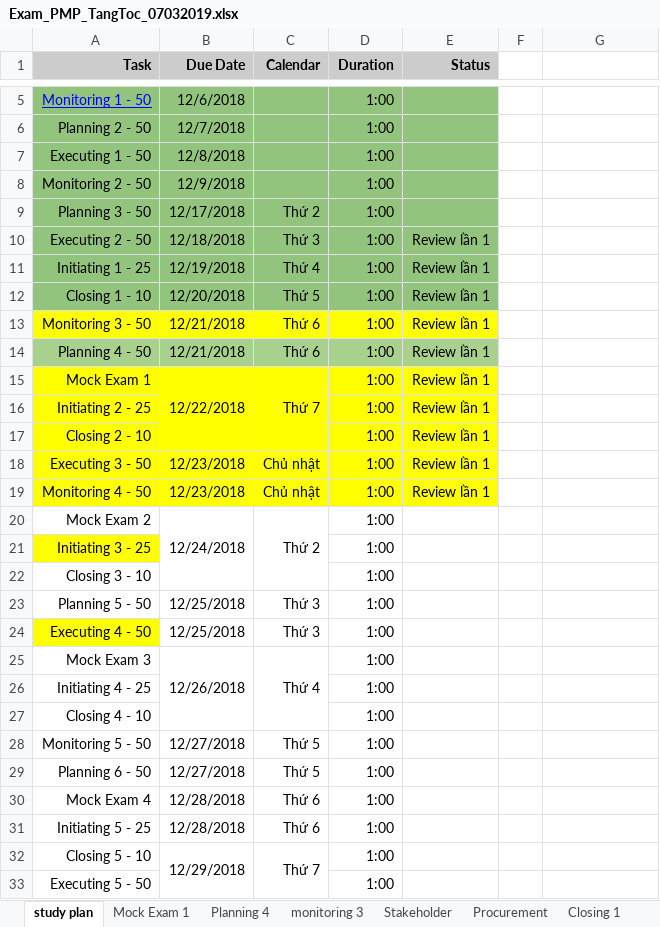
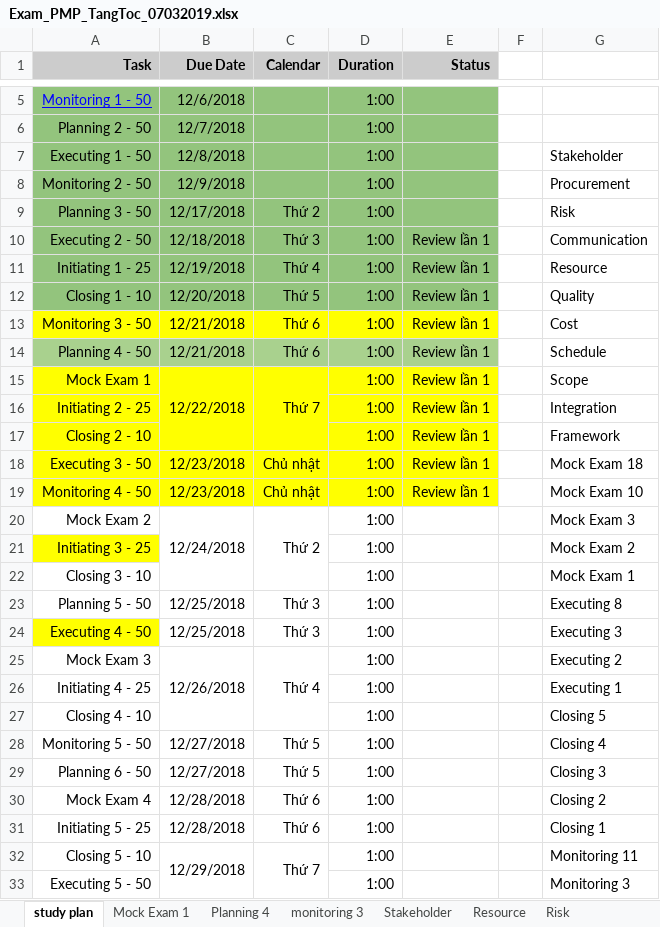
Before and after one commit to trunglv2010/EBill, an Excel workbook: 10_Management/Exam_PMP_TangToc_07032019.xlsx, sheet study plan, drawn as a sheet; only a part is shown, gaps mark what is left out; values as stored, in another font and other column widths than the file's, no borders; the diff covers the shown part only; the diff names each change by its address in the sheet, - before the commit and + after, or states it on an @@ line.

```diff
--- a/10_Management/Exam_PMP_TangToc_07032019.xlsx (sheet study plan)
+++ b/10_Management/Exam_PMP_TangToc_07032019.xlsx (sheet study plan)
+sheet tab: Resource
+sheet tab: Risk
-G7: (empty)
+G7: Stakeholder
-G8: (empty)
+G8: Procurement
-G9: (empty)
+G9: Risk
-G10: (empty)
+G10: Communication
-G11: (empty)
+G11: Resource
-G12: (empty)
+G12: Quality
-G13: (empty)
+G13: Cost
-G14: (empty)
+G14: Schedule
-G15: (empty)
+G15: Scope
-G16: (empty)
+G16: Integration
-G17: (empty)
+G17: Framework
-G18: (empty)
+G18: Mock Exam 18
-G19: (empty)
+G19: Mock Exam 10
-G20: (empty)
+G20: Mock Exam 3
-G21: (empty)
+G21: Mock Exam 2
-G22: (empty)
+G22: Mock Exam 1
-G23: (empty)
+G23: Executing 8
-G24: (empty)
+G24: Executing 3
-G25: (empty)
+G25: Executing 2
-G26: (empty)
+G26: Executing 1
-G27: (empty)
+G27: Closing 5
-G28: (empty)
+G28: Closing 4
-G29: (empty)
+G29: Closing 3
-G30: (empty)
+G30: Closing 2
-G31: (empty)
+G31: Closing 1
-G32: (empty)
+G32: Monitoring 11
-G33: (empty)
+G33: Monitoring 3
```
Also changed, not shown: 10 edited cells elsewhere in this sheet, sheet Procurement, 2 other files.
